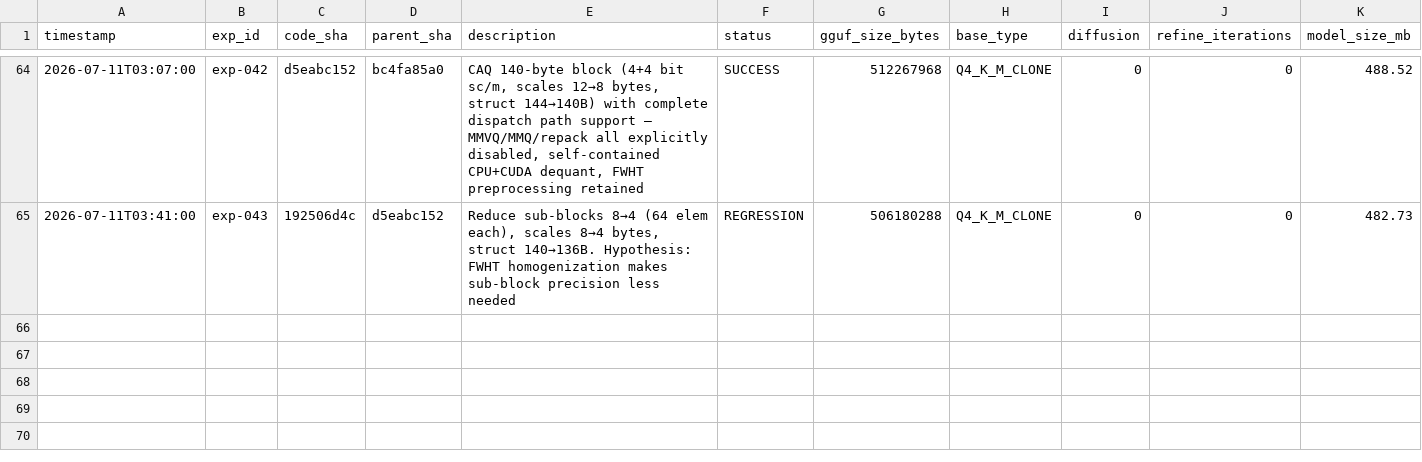
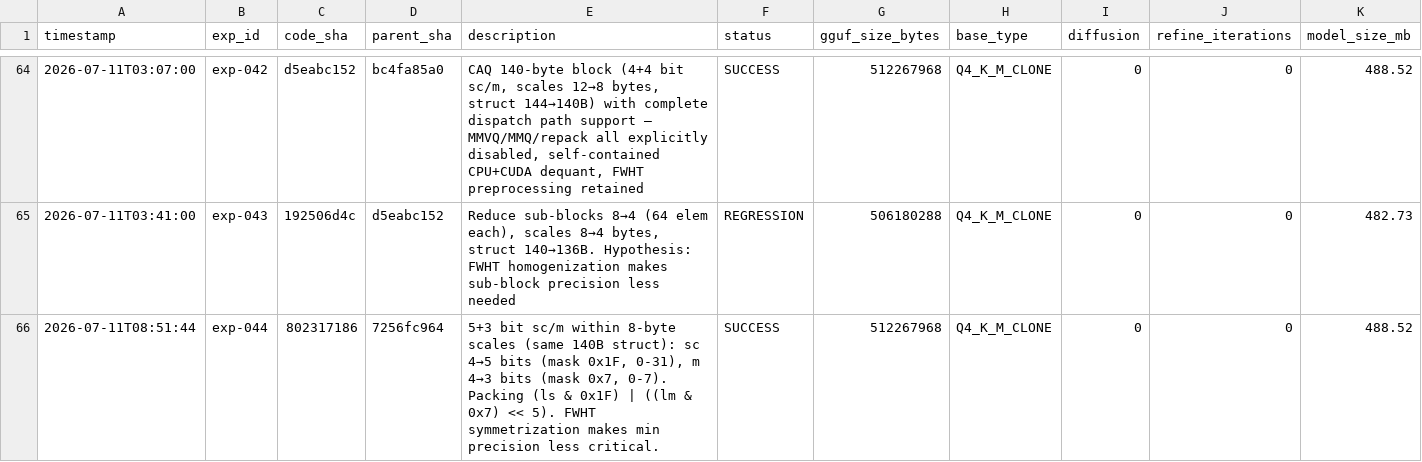
Before and after one commit to vektorprime/llama.cpp, a TSV file: results.tsv, drawn as a sheet; only a part is shown, gaps mark what is left out; rows hold the shown columns only; the diff names each change by its address in the sheet, - before the commit and + after, or states it on an @@ line.

Commit message:
exp-044: 5+3 bit sc/m within 8-byte scales (same 140B struct) — KLD 0.058633 (-6.9% vs baseline, within threshold), STP 87.162% (+0.775pp vs baseline, +0.305pp vs exp-042), size 512,267,968 B (unchanged vs exp-042). Quality slightly improved vs 4+4 bit exp-042.

```diff
--- a/results.tsv
+++ b/results.tsv
+row 66: 2026-07-11T08:51:44 | exp-044 | 802317186 | 7256fc964 | 5+3 bit sc/m within 8-byte scales (same 140B struct): sc 4→5 bits (mask 0x1F, 0-31), m 4→3 bits (mask 0x7, 0-7). Packing (ls & 0x1F) | ((lm & 0x7) << 5). FWHT symmetrization makes min precision less critical. | SUCCESS | 512267968 | Q4_K_M_CLONE | 0 | 0 | 488.52
```
Also changed, not shown: 3 other files.
